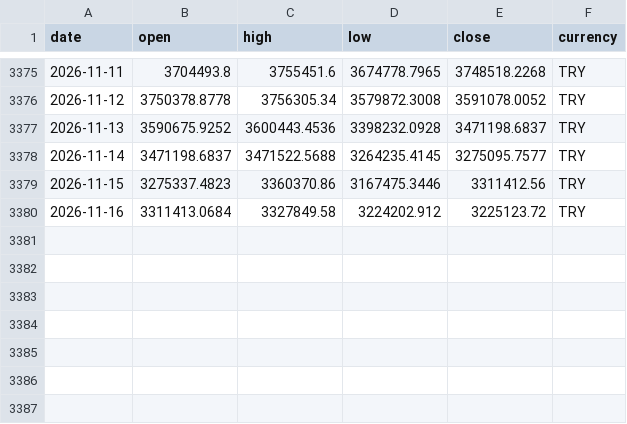
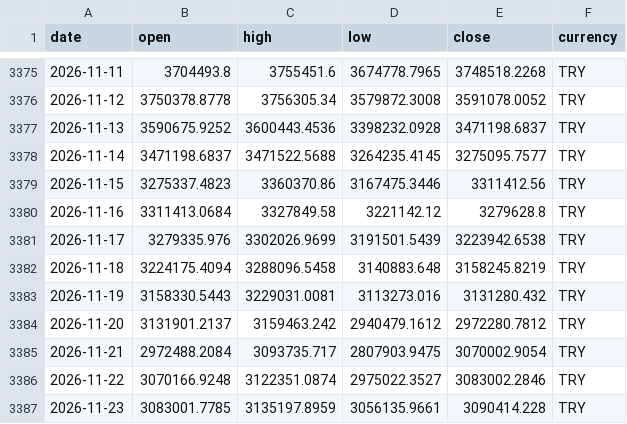
Before and after one commit to DolarKac/turkish-lira-fx-gold-dataset, a CSV file: data/btc.csv, drawn as a sheet; only a part is shown, gaps mark what is left out.

```diff
--- a/data/btc.csv
+++ b/data/btc.csv
@@ -3379,2 +3379,9 @@ date,open,high,low,close,currency
 2026-11-15,3275337.4823,3360370.86,3167475.3446,3311412.56,TRY
-2026-11-16,3311413.0684,3327849.58,3224202.912,3225123.72,TRY
+2026-11-16,3311413.0684,3327849.58,3221142.12,3279628.8,TRY
+2026-11-17,3279335.976,3302026.9699,3191501.5439,3223942.6538,TRY
+2026-11-18,3224175.4094,3288096.5458,3140883.648,3158245.8219,TRY
+2026-11-19,3158330.5443,3229031.0081,3113273.016,3131280.432,TRY
+2026-11-20,3131901.2137,3159463.242,2940479.1612,2972280.7812,TRY
+2026-11-21,2972488.2084,3093735.717,2807903.9475,3070002.9054,TRY
+2026-11-22,3070166.9248,3122351.0874,2975022.3527,3083002.2846,TRY
+2026-11-23,3083001.7785,3135197.8959,3056135.9661,3090414.228,TRY
```
Also changed, not shown: data/eur.csv, data/gbp.csv, 4 other files.
